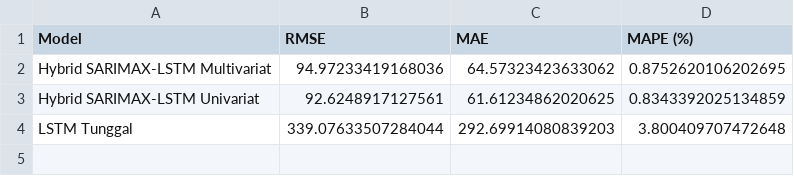
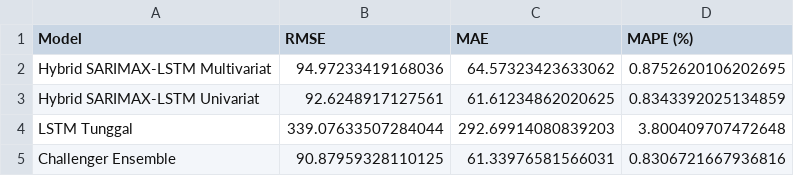
Before and after one commit to Vallykrie/stock-prediction, a CSV file: stock-prediction-ml/results/evaluation_metrics.csv, drawn as a sheet; the diff names each change by its address in the sheet, - before the commit and + after, or states it on an @@ line.

```diff
--- a/stock-prediction-ml/results/evaluation_metrics.csv
+++ b/stock-prediction-ml/results/evaluation_metrics.csv
+row 5: Challenger Ensemble | 90.87959328110125 | 61.33976581566031 | 0.8306721667936816
```
Also changed, not shown: 2 other files.
